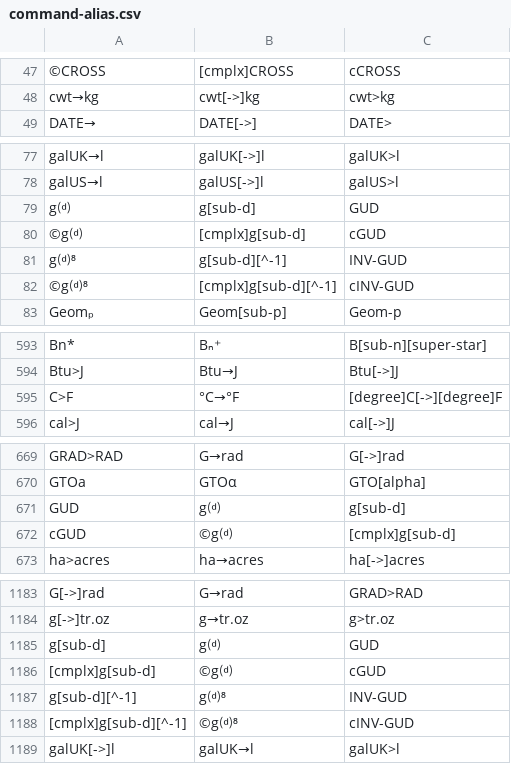
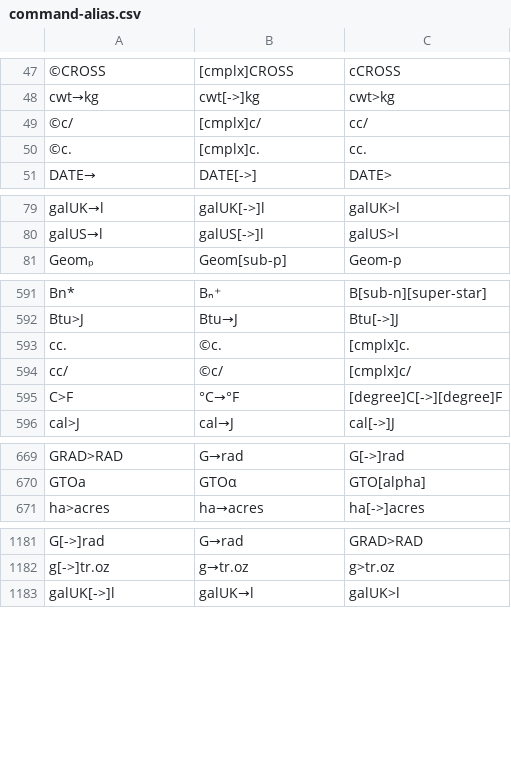
Before and after one commit to jaesharp/wp34s, a CSV file: tools/command-alias.csv, drawn as a sheet; only a part is shown, gaps mark what is left out; removed rows and columns are numbered as before the commit, all else as after; the diff covers the shown part only; the diff names each change by its address in the sheet, - before the commit and + after, or states it on an @@ line.

```diff
--- a/tools/command-alias.csv
+++ b/tools/command-alias.csv
+row 49: ©c/ | [cmplx]c/ | cc/
+row 50: ©c. | [cmplx]c. | cc.
-row 79: g⒟ | g[sub-d] | GUD
-row 80: ©g⒟ | [cmplx]g[sub-d] | cGUD
-row 81: g⒟⁸ | g[sub-d][^-1] | INV-GUD
-row 82: ©g⒟⁸ | [cmplx]g[sub-d][^-1] | cINV-GUD
+row 593: cc. | ©c. | [cmplx]c.
+row 594: cc/ | ©c/ | [cmplx]c/
-row 671: GUD | g⒟ | g[sub-d]
-row 672: cGUD | ©g⒟ | [cmplx]g[sub-d]
-row 1185: g[sub-d] | g⒟ | GUD
-row 1186: [cmplx]g[sub-d] | ©g⒟ | cGUD
-row 1187: g[sub-d][^-1] | g⒟⁸ | INV-GUD
-row 1188: [cmplx]g[sub-d][^-1] | ©g⒟⁸ | cINV-GUD
```
Also changed, not shown: 2 added rows, 2 removed rows and 4 moved rows elsewhere in this file, 35 other files.
